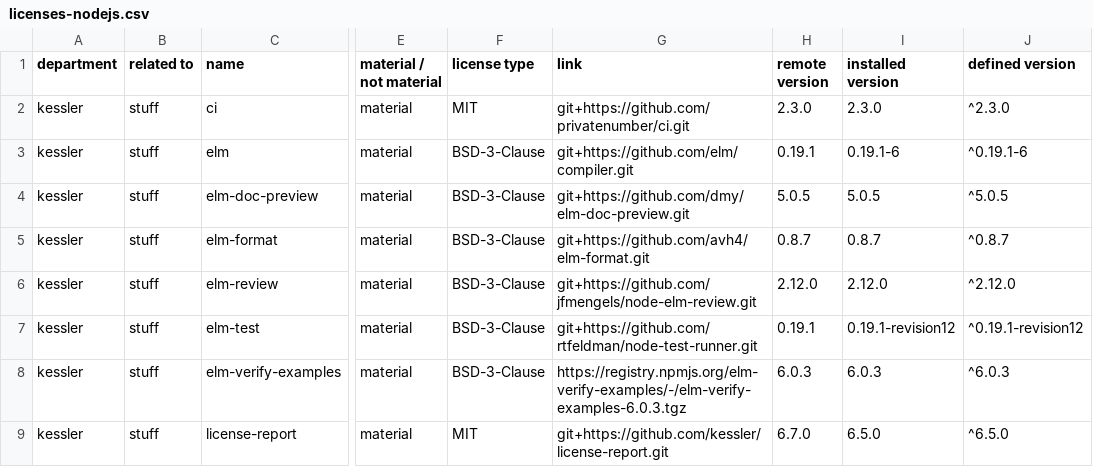
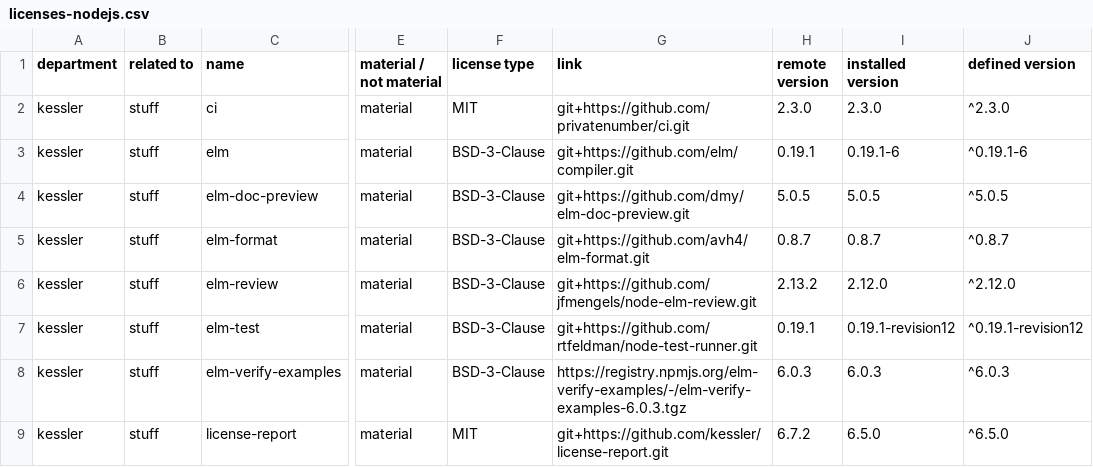
Before and after one commit to hereon-mb/elm-rdf, a CSV file: licenses-nodejs.csv, drawn as a sheet; only a part is shown, gaps mark what is left out; the diff names each change by its address in the sheet, - before the commit and + after, or states it on an @@ line.

Commit message:
chore: update license file

```diff
--- a/licenses-nodejs.csv
+++ b/licenses-nodejs.csv
-H6 (remote version): 2.12.0
+H6 (remote version): 2.13.2
-H9 (remote version): 6.7.0
+H9 (remote version): 6.7.2
```
